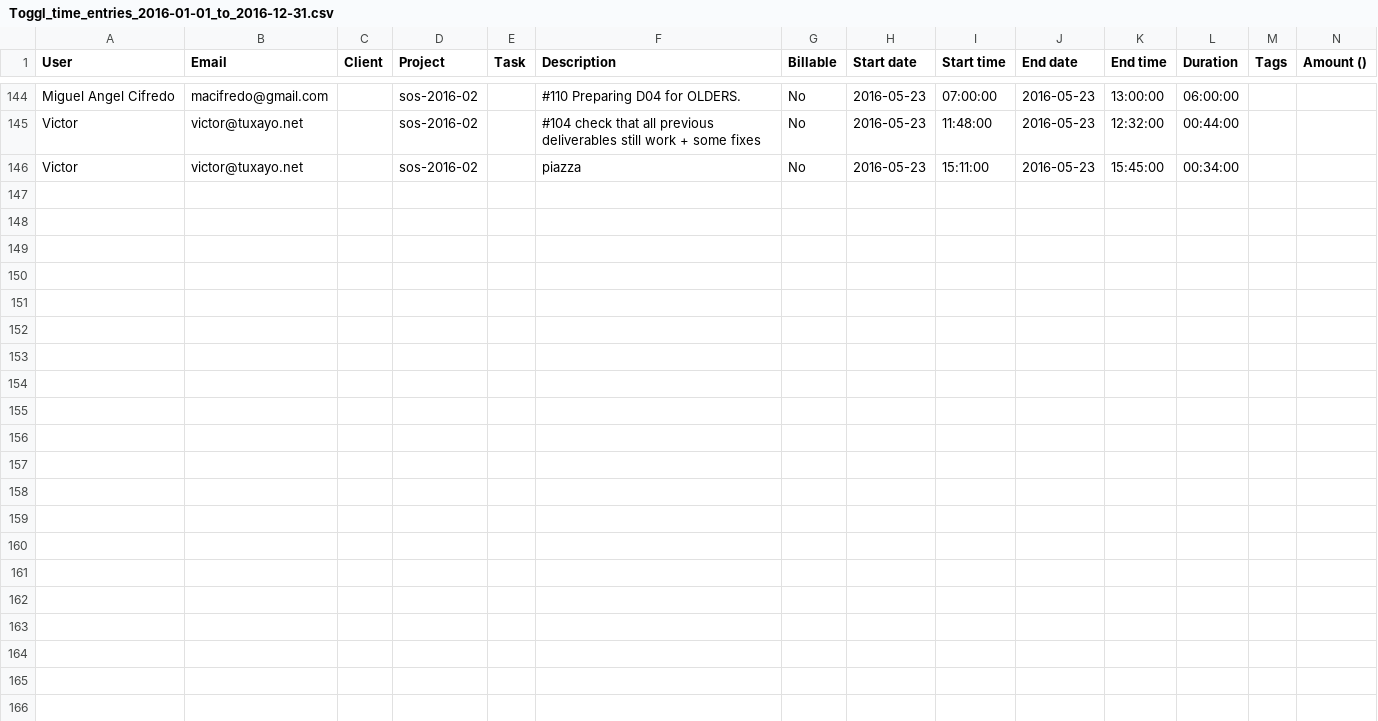
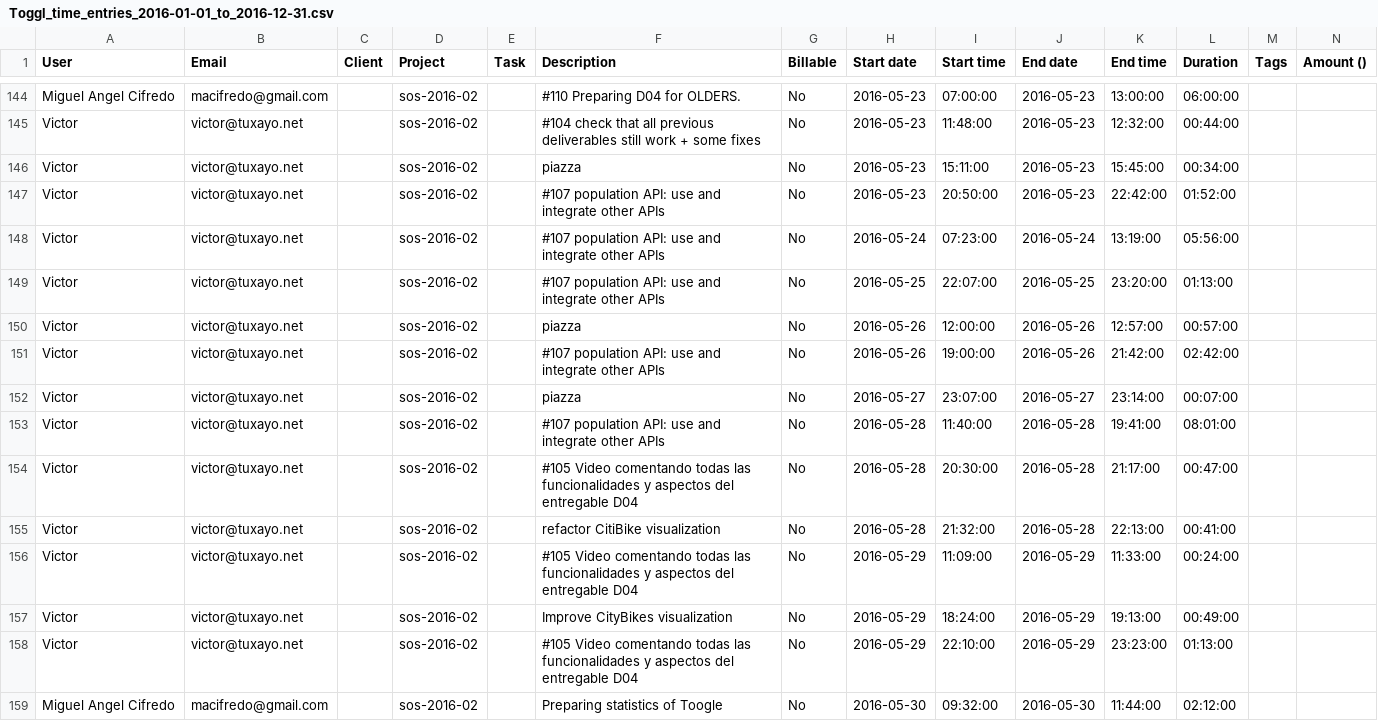
Before and after one commit to sos-2016-02/sos-2016-02, a CSV file: efforts/Toggl_time_entries_2016-01-01_to_2016-12-31.csv, drawn as a sheet; only a part is shown, gaps mark what is left out.

Commit message:
Generated Efforts information from Toggle sumary

```diff
--- a/efforts/Toggl_time_entries_2016-01-01_to_2016-12-31.csv
+++ b/efforts/Toggl_time_entries_2016-01-01_to_2016-12-31.csv
@@ -146 +146,14 @@ Victor,victor@tuxayo.net,,sos-2016-02,,#104 check that all previous deliverables
 Victor,victor@tuxayo.net,,sos-2016-02,,piazza,No,2016-05-23,15:11:00,2016-05-23,15:45:00,00:34:00,,
+Victor,victor@tuxayo.net,,sos-2016-02,,#107 population API: use and integrate other APIs,No,2016-05-23,20:50:00,2016-05-23,22:42:00,01:52:00,,
+Victor,victor@tuxayo.net,,sos-2016-02,,#107 population API: use and integrate other APIs,No,2016-05-24,07:23:00,2016-05-24,13:19:00,05:56:00,,
+Victor,victor@tuxayo.net,,sos-2016-02,,#107 population API: use and integrate other APIs,No,2016-05-25,22:07:00,2016-05-25,23:20:00,01:13:00,,
+Victor,victor@tuxayo.net,,sos-2016-02,,piazza,No,2016-05-26,12:00:00,2016-05-26,12:57:00,00:57:00,,
+Victor,victor@tuxayo.net,,sos-2016-02,,#107 population API: use and integrate other APIs,No,2016-05-26,19:00:00,2016-05-26,21:42:00,02:42:00,,
+Victor,victor@tuxayo.net,,sos-2016-02,,piazza,No,2016-05-27,23:07:00,2016-05-27,23:14:00,00:07:00,,
+Victor,victor@tuxayo.net,,sos-2016-02,,#107 population API: use and integrate other APIs,No,2016-05-28,11:40:00,2016-05-28,19:41:00,08:01:00,,
+Victor,victor@tuxayo.net,,sos-2016-02,,#105 Video comentando todas las funcionalidades y aspectos del entregable D04,No,2016-05-28,20:30:00,2016-05-28,21:17:00,00:47:00,,
+Victor,victor@tuxayo.net,,sos-2016-02,,refactor CitiBike visualization,No,2016-05-28,21:32:00,2016-05-28,22:13:00,00:41:00,,
+Victor,victor@tuxayo.net,,sos-2016-02,,#105 Video comentando todas las funcionalidades y aspectos del entregable D04,No,2016-05-29,11:09:00,2016-05-29,11:33:00,00:24:00,,
+Victor,victor@tuxayo.net,,sos-2016-02,,Improve CityBikes visualization,No,2016-05-29,18:24:00,2016-05-29,19:13:00,00:49:00,,
+Victor,victor@tuxayo.net,,sos-2016-02,,#105 Video comentando todas las funcionalidades y aspectos del entregable D04,No,2016-05-29,22:10:00,2016-05-29,23:23:00,01:13:00,,
+Miguel Angel Cifredo,macifredo@gmail.com,,sos-2016-02,,Preparing statistics of Toogle,No,2016-05-30,09:32:00,2016-05-30,11:44:00,02:12:00,,
```
Also changed, not shown: 3 other files.
